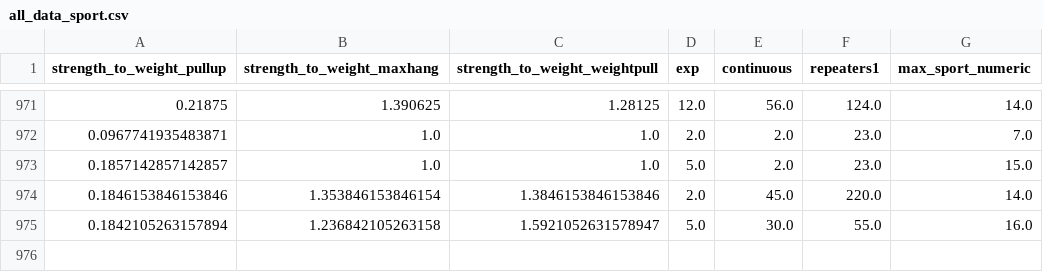
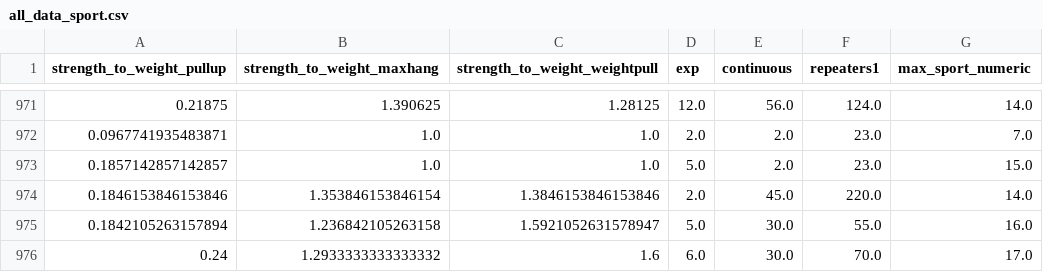
Before and after one commit to Tetleysteabags/climbing_grade_predictions, a CSV file: training_data/all_data_sport.csv, drawn as a sheet; only a part is shown, gaps mark what is left out.

```diff
--- a/training_data/all_data_sport.csv
+++ b/training_data/all_data_sport.csv
@@ -975 +975,2 @@ strength_to_weight_pullup,strength_to_weight_maxhang,strength_to_weight_weightpu
 0.1842105263157894,1.236842105263158,1.5921052631578947,5.0,30.0,55.0,16.0
+0.24,1.2933333333333332,1.6,6.0,30.0,70.0,17.0
```
Also changed, not shown: training_data/all_data_bouldering.csv, 2 other files.
